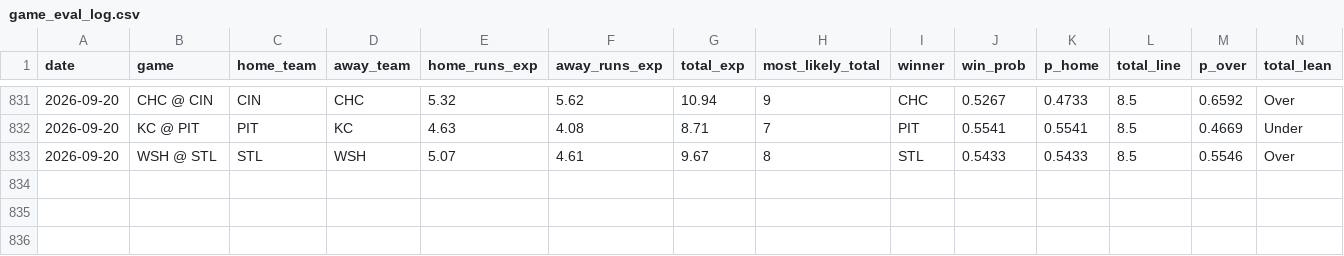
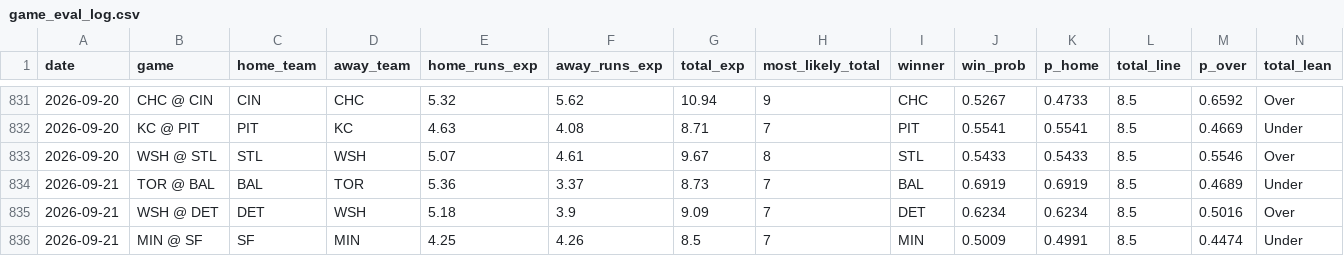
Before and after one commit to kevonjack314-tech/Mlb-hr-projection, a CSV file: data/game_eval_log.csv, drawn as a sheet; only a part is shown, gaps mark what is left out; rows hold the shown columns only; the diff names each change by its address in the sheet, - before the commit and + after, or states it on an @@ line.

```diff
--- a/data/game_eval_log.csv
+++ b/data/game_eval_log.csv
+row 834: 2026-09-21 | TOR @ BAL | BAL | TOR | 5.36 | 3.37 | 8.73 | 7 | BAL | 0.6919 | 0.6919 | 8.5 | 0.4689 | Under
+row 835: 2026-09-21 | WSH @ DET | DET | WSH | 5.18 | 3.9 | 9.09 | 7 | DET | 0.6234 | 0.6234 | 8.5 | 0.5016 | Over
+row 836: 2026-09-21 | MIN @ SF | SF | MIN | 4.25 | 4.26 | 8.5 | 7 | MIN | 0.5009 | 0.4991 | 8.5 | 0.4474 | Under
```
Also changed, not shown: data/lineup_hr_log.csv, 2 other files.
